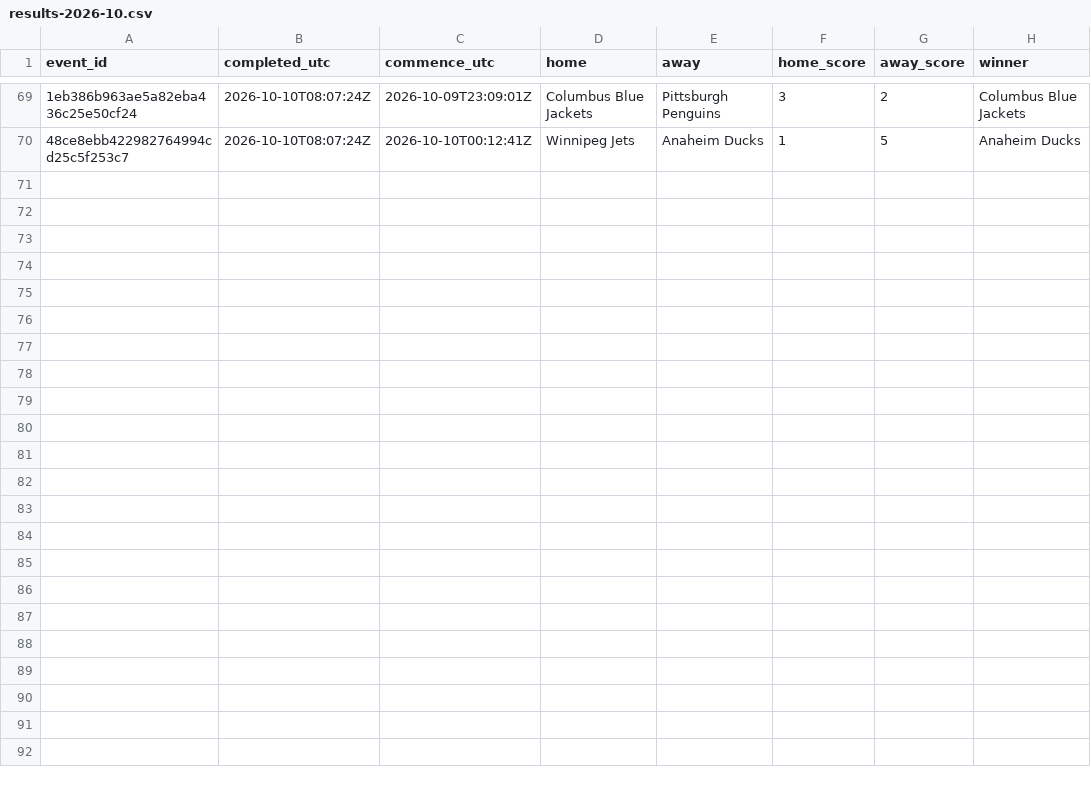
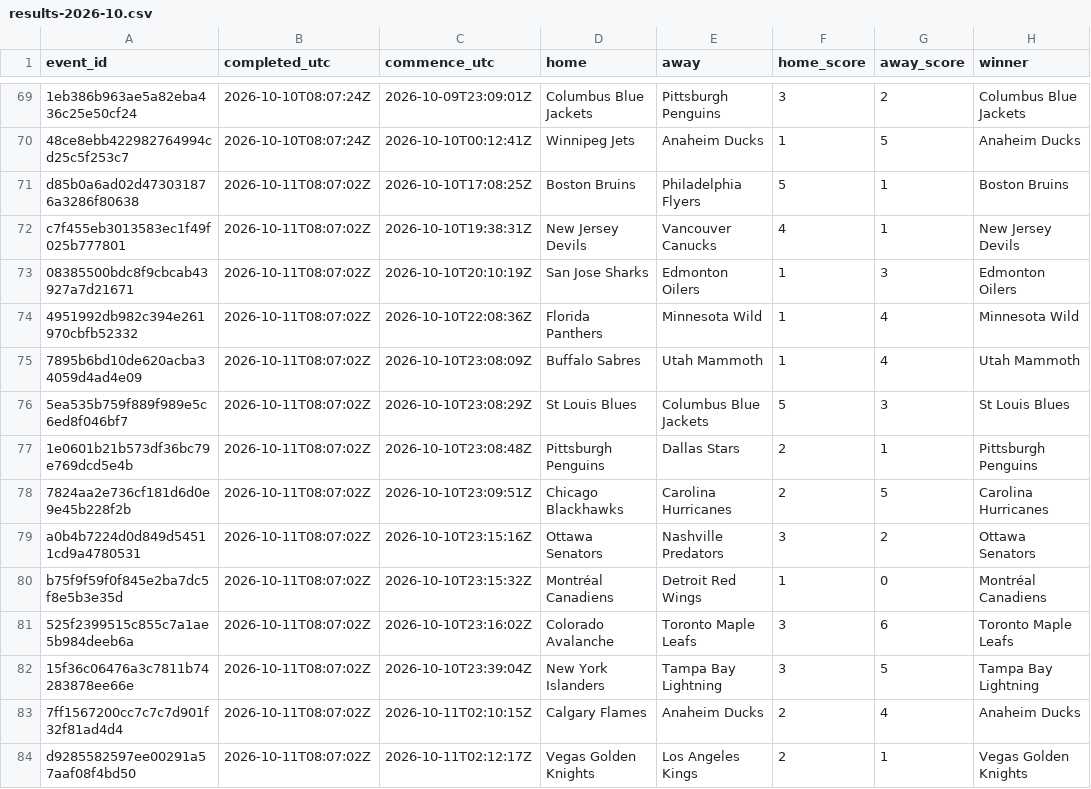
Before and after one commit to felix1975men-cpu/odds-monitor, a CSV file: data/nhl/results-2026-10.csv, drawn as a sheet; only a part is shown, gaps mark what is left out; the diff names each change by its address in the sheet, - before the commit and + after, or states it on an @@ line.

Commit message:
nhl results 2026-10-11

```diff
--- a/data/nhl/results-2026-10.csv
+++ b/data/nhl/results-2026-10.csv
+row 71: d85b0a6ad02d473031876a3286f80638 | 2026-10-11T08:07:02Z | 2026-10-10T17:08:25Z | Boston Bruins | Philadelphia Flyers | 5 | 1 | Boston Bruins
+row 72: c7f455eb3013583ec1f49f025b777801 | 2026-10-11T08:07:02Z | 2026-10-10T19:38:31Z | New Jersey Devils | Vancouver Canucks | 4 | 1 | New Jersey Devils
+row 73: 08385500bdc8f9cbcab43927a7d21671 | 2026-10-11T08:07:02Z | 2026-10-10T20:10:19Z | San Jose Sharks | Edmonton Oilers | 1 | 3 | Edmonton Oilers
+row 74: 4951992db982c394e261970cbfb52332 | 2026-10-11T08:07:02Z | 2026-10-10T22:08:36Z | Florida Panthers | Minnesota Wild | 1 | 4 | Minnesota Wild
+row 75: 7895b6bd10de620acba34059d4ad4e09 | 2026-10-11T08:07:02Z | 2026-10-10T23:08:09Z | Buffalo Sabres | Utah Mammoth | 1 | 4 | Utah Mammoth
+row 76: 5ea535b759f889f989e5c6ed8f046bf7 | 2026-10-11T08:07:02Z | 2026-10-10T23:08:29Z | St Louis Blues | Columbus Blue Jackets | 5 | 3 | St Louis Blues
+row 77: 1e0601b21b573df36bc79e769dcd5e4b | 2026-10-11T08:07:02Z | 2026-10-10T23:08:48Z | Pittsburgh Penguins | Dallas Stars | 2 | 1 | Pittsburgh Penguins
+row 78: 7824aa2e736cf181d6d0e9e45b228f2b | 2026-10-11T08:07:02Z | 2026-10-10T23:09:51Z | Chicago Blackhawks | Carolina Hurricanes | 2 | 5 | Carolina Hurricanes
+row 79: a0b4b7224d0d849d54511cd9a4780531 | 2026-10-11T08:07:02Z | 2026-10-10T23:15:16Z | Ottawa Senators | Nashville Predators | 3 | 2 | Ottawa Senators
+row 80: b75f9f59f0f845e2ba7dc5f8e5b3e35d | 2026-10-11T08:07:02Z | 2026-10-10T23:15:32Z | Montréal Canadiens | Detroit Red Wings | 1 | 0 | Montréal Canadiens
+row 81: 525f2399515c855c7a1ae5b984deeb6a | 2026-10-11T08:07:02Z | 2026-10-10T23:16:02Z | Colorado Avalanche | Toronto Maple Leafs | 3 | 6 | Toronto Maple Leafs
+row 82: 15f36c06476a3c7811b74283878ee66e | 2026-10-11T08:07:02Z | 2026-10-10T23:39:04Z | New York Islanders | Tampa Bay Lightning | 3 | 5 | Tampa Bay Lightning
+row 83: 7ff1567200cc7c7c7d901f32f81ad4d4 | 2026-10-11T08:07:02Z | 2026-10-11T02:10:15Z | Calgary Flames | Anaheim Ducks | 2 | 4 | Anaheim Ducks
+row 84: d9285582597ee00291a57aaf08f4bd50 | 2026-10-11T08:07:02Z | 2026-10-11T02:12:17Z | Vegas Golden Knights | Los Angeles Kings | 2 | 1 | Vegas Golden Knights
```
